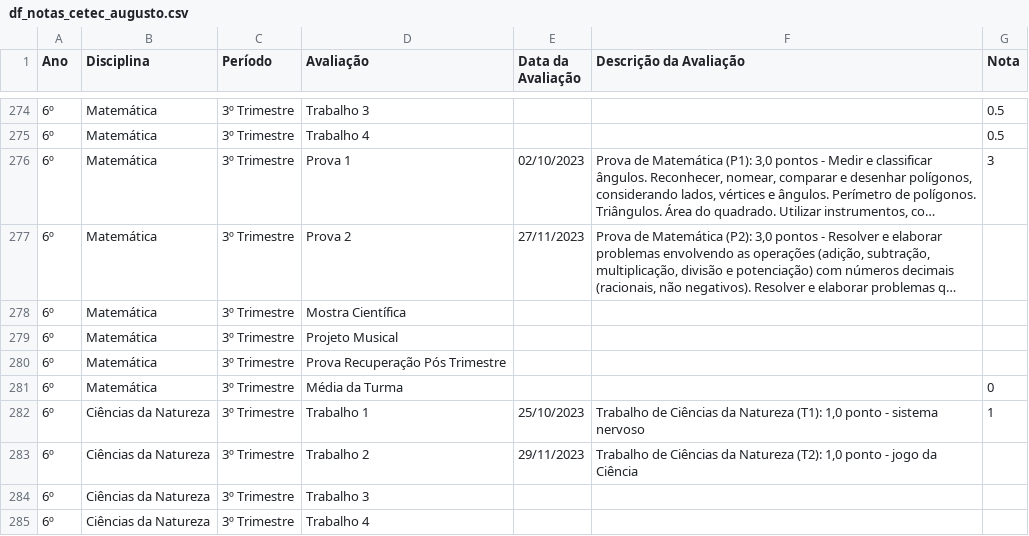
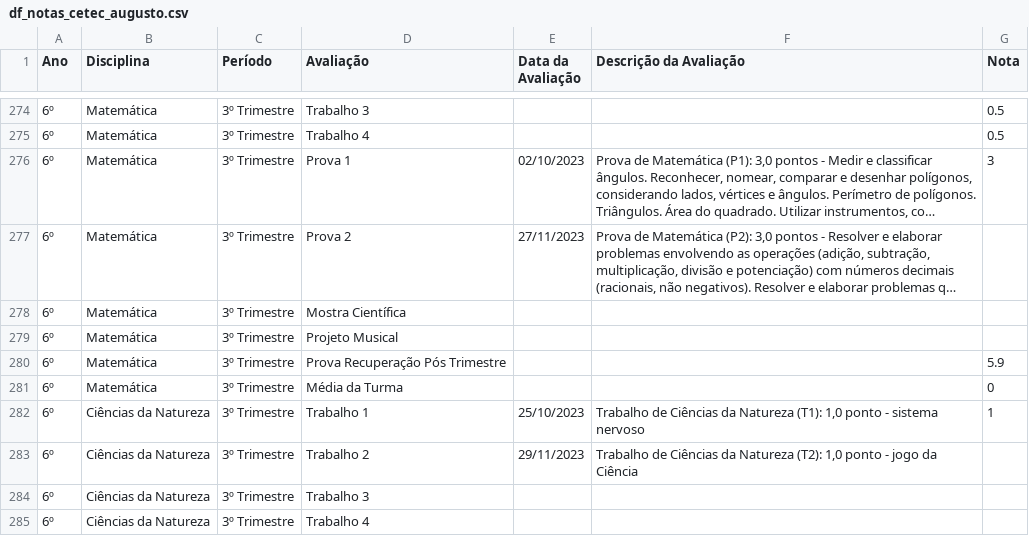
Before and after one commit to mauriciopassos/notas_cetec_augusto, a CSV file: src/df_notas_cetec_augusto.csv, drawn as a sheet; only a part is shown, gaps mark what is left out; long unchanged cells end in …; the diff names each change by its address in the sheet, - before the commit and + after, or states it on an @@ line.

Commit message:
upload new csv data - test

```diff
--- a/src/df_notas_cetec_augusto.csv
+++ b/src/df_notas_cetec_augusto.csv
-G280 (Nota): (empty)
+G280 (Nota): 5.9
```
